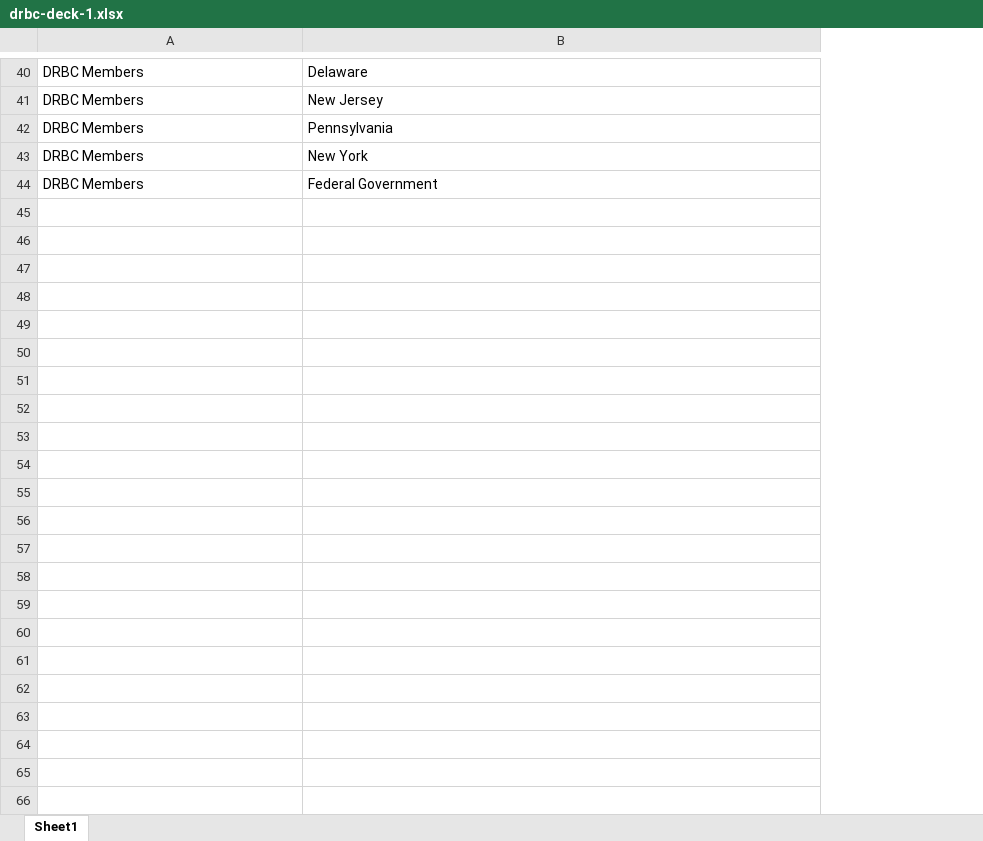
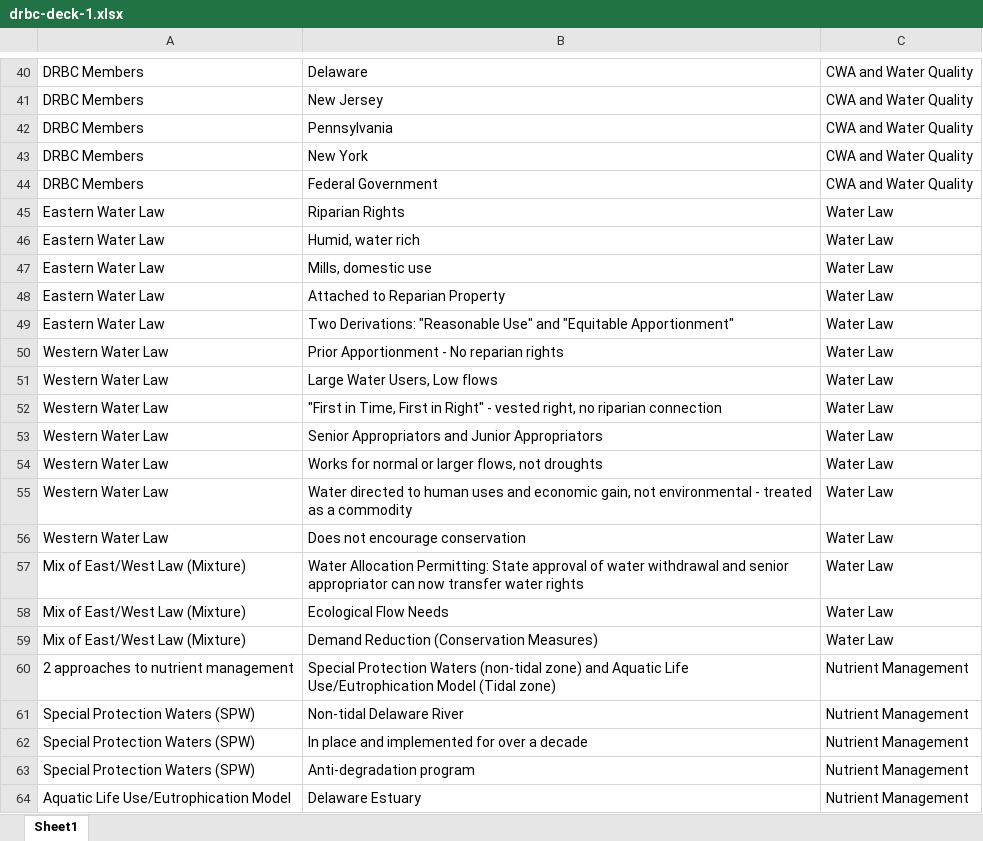
Before and after one commit to tbradley1013/shiny-flash-cards, an Excel workbook: data/drbc-deck-1.xlsx, sheet Sheet1, drawn as a sheet; only a part is shown, gaps mark what is left out; values as stored, in another font and other column widths than the file's, no borders; the diff covers the shown part only; the diff names each change by its address in the sheet, - before the commit and + after, or states it on an @@ line.

```diff
--- a/data/drbc-deck-1.xlsx (sheet Sheet1)
+++ b/data/drbc-deck-1.xlsx (sheet Sheet1)
+column C, rows 40-44: all CWA and Water Quality
+row 45: Eastern Water Law | Riparian Rights | Water Law
+row 46: Eastern Water Law | Humid, water rich | Water Law
+row 47: Eastern Water Law | Mills, domestic use | Water Law
+row 48: Eastern Water Law | Attached to Reparian Property | Water Law
+row 49: Eastern Water Law | Two Derivations: "Reasonable Use" and "Equitable Apportionment" | Water Law
+row 50: Western Water Law | Prior Apportionment - No reparian rights | Water Law
+row 51: Western Water Law | Large Water Users, Low flows | Water Law
+row 52: Western Water Law | "First in Time, First in Right" - vested right, no riparian connection | Water Law
+row 53: Western Water Law | Senior Appropriators and Junior Appropriators | Water Law
+row 54: Western Water Law | Works for normal or larger flows, not droughts | Water Law
+row 55: Western Water Law | Water directed to human uses and economic gain, not environmental - treated as a commodity | Water Law
+row 56: Western Water Law | Does not encourage conservation | Water Law
+row 57: Mix of East/West Law (Mixture) | Water Allocation Permitting: State approval of water withdrawal and senior appropriator can now transfer water rights | Water Law
+row 58: Mix of East/West Law (Mixture) | Ecological Flow Needs | Water Law
+row 59: Mix of East/West Law (Mixture) | Demand Reduction (Conservation Measures) | Water Law
+row 60: 2 approaches to nutrient management | Special Protection Waters (non-tidal zone) and Aquatic Life Use/Eutrophication Model (Tidal zone) | Nutrient Management
+row 61: Special Protection Waters (SPW) | Non-tidal Delaware River | Nutrient Management
+row 62: Special Protection Waters (SPW) | In place and implemented for over a decade | Nutrient Management
+row 63: Special Protection Waters (SPW) | Anti-degradation program | Nutrient Management
+row 64: Aquatic Life Use/Eutrophication Model | Delaware Estuary | Nutrient Management
```
Also changed, not shown: 90 added rows elsewhere in this sheet, 2 other files.
